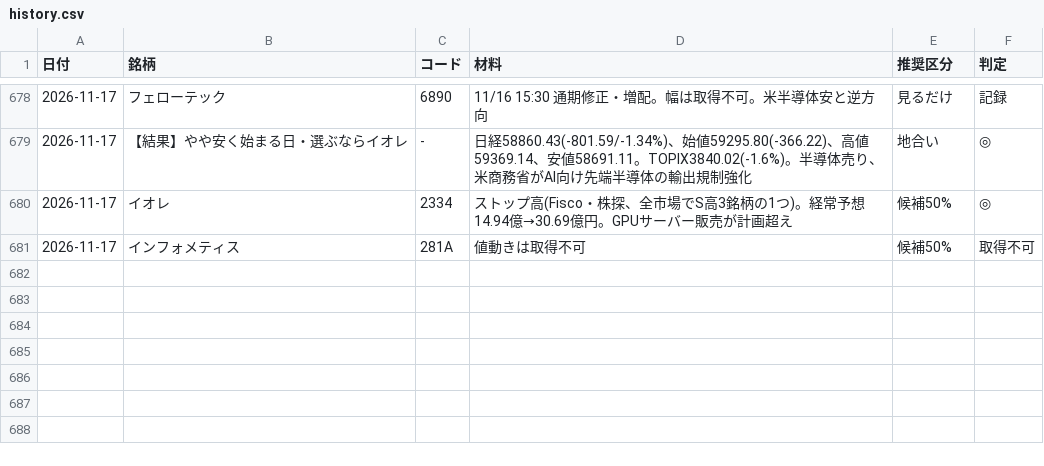
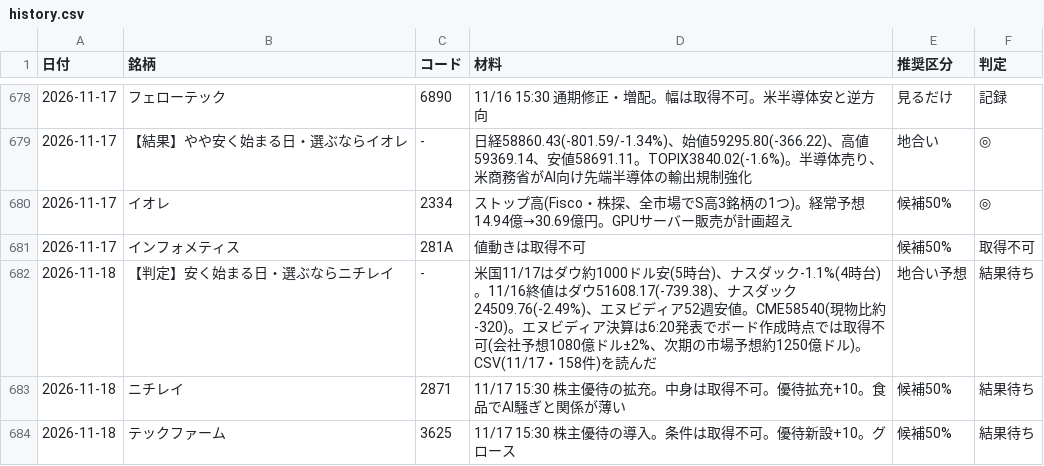
Before and after one commit to OGAKUZU/ogakuzu.github.io, a CSV file: automation/ledger/history.csv, drawn as a sheet; only a part is shown, gaps mark what is left out.

```diff
--- a/automation/ledger/history.csv
+++ b/automation/ledger/history.csv
@@ -681 +681,4 @@
 2026-11-17,インフォメティス,281A,値動きは取得不可,候補50%,取得不可
+2026-11-18,【判定】安く始まる日・選ぶならニチレイ,-,米国11/17はダウ約1000ドル安(5時台)、ナスダック-1.1%(4時台)。11/16終値はダウ51608.17(-739.38)、ナスダック24509.76(-2.49%)、エヌビディア52週安値。CME58540(現物比約-320)。エヌビディア決算は6:20発表でボード作成時点では取得不可(会社予想1080億ドル±2%、次期の市場予想約1250億ドル)。CSV(11/17・158件)を読んだ,地合い予想,結果待ち
+2026-11-18,ニチレイ,2871,11/17 15:30 株主優待の拡充。中身は取得不可。優待拡充+10。食品でAI騒ぎと関係が薄い,候補50%,結果待ち
+2026-11-18,テックファーム,3625,11/17 15:30 株主優待の導入。条件は取得不可。優待新設+10。グロース,候補50%,結果待ち
```
Also changed, not shown: 1 other file.
